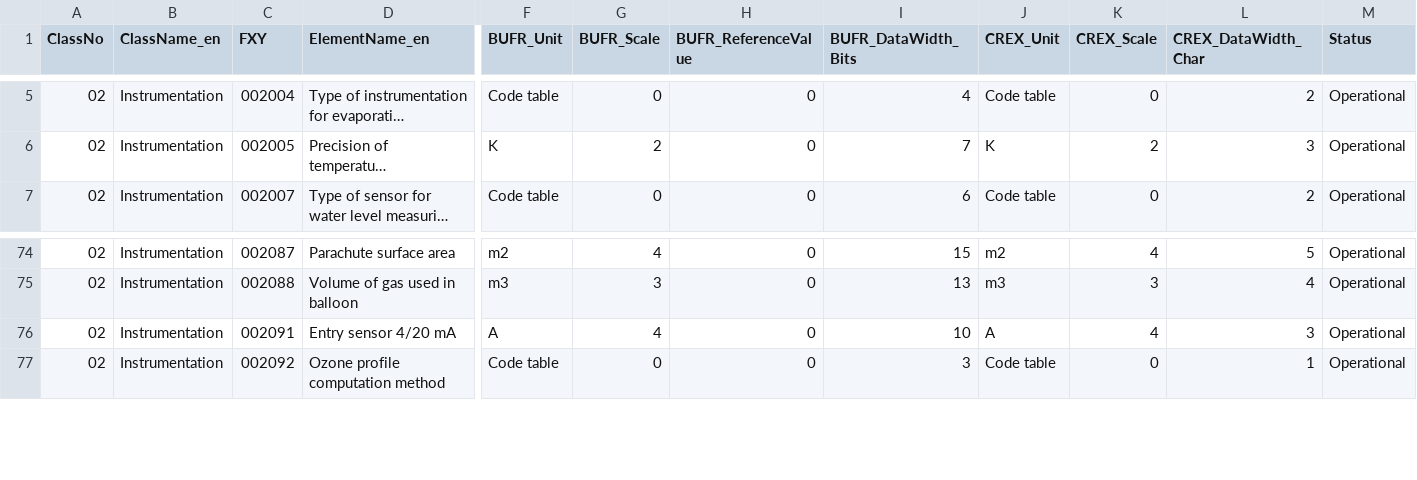
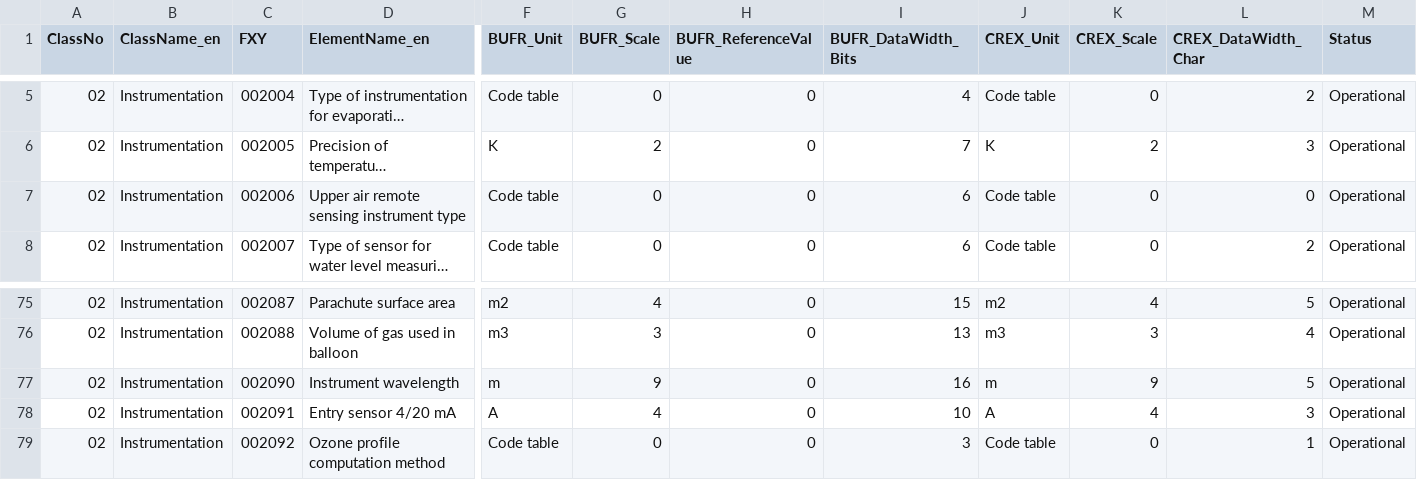
Before and after one commit to axiom-data-science/bufrtools, a CSV file: bufrtools/tables/data/BUFRCREX_TableB_en_02.csv, drawn as a sheet; only a part is shown, gaps mark what is left out; long unchanged cells end in …; rows hold the shown columns only; the diff names each change by its address in the sheet, - before the commit and + after, or states it on an @@ line.

```diff
--- a/bufrtools/tables/data/BUFRCREX_TableB_en_02.csv
+++ b/bufrtools/tables/data/BUFRCREX_TableB_en_02.csv
+row 7: 02 | Instrumentation | 002006 | Upper air remote sensing instrument type | Code table | 0 | 0 | 6 | Code table | 0 | 0 | Operational
+row 77: 02 | Instrumentation | 002090 | Instrument wavelength | m | 9 | 0 | 16 | m | 9 | 5 | Operational
```
Also changed, not shown: bufrtools/tables/data/BUFRCREX_CodeFlag_en_02.csv, bufrtools/tables/data/BUFRCREX_CodeFlag_en_08.csv, 22 other files.
